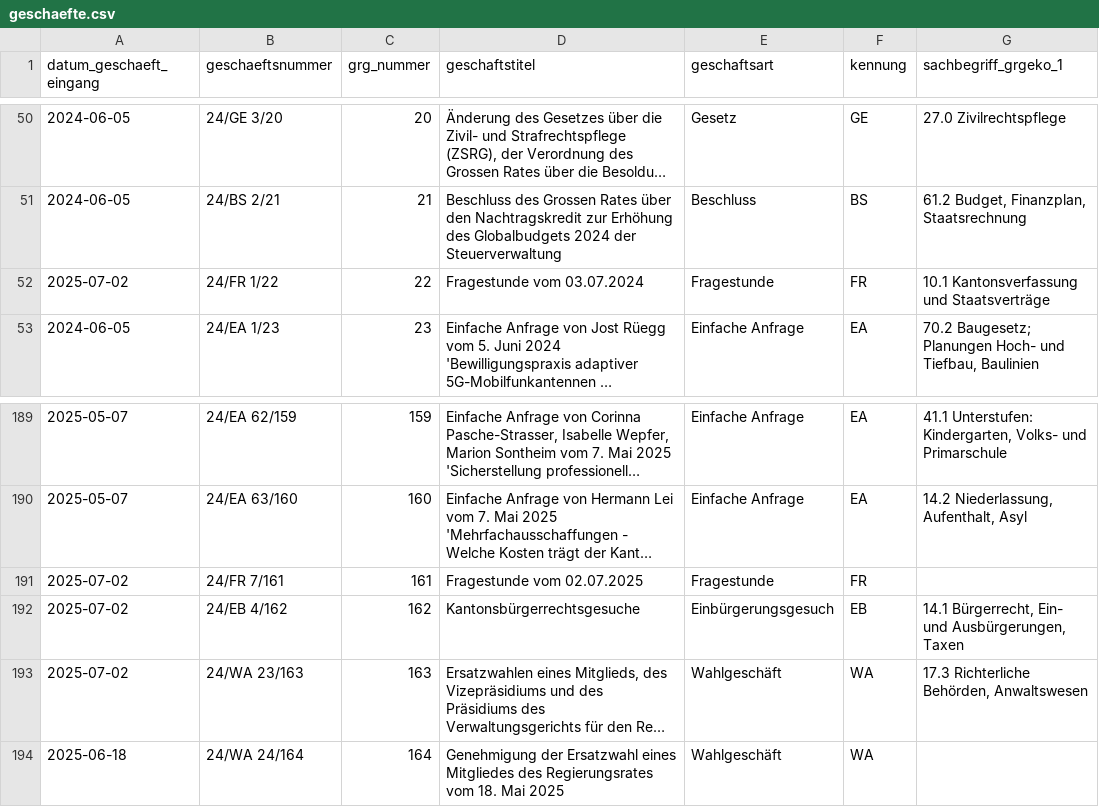
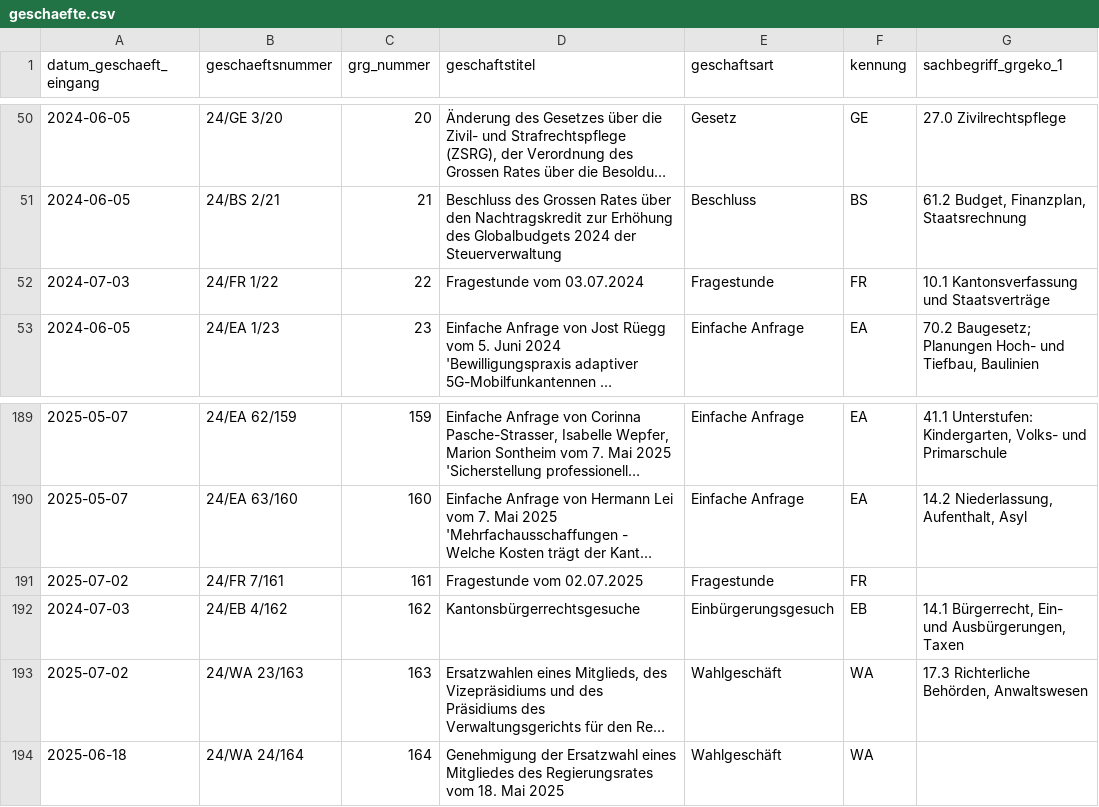
Before and after one commit to ogdtg/sitzungsprotokolle, a CSV file: data/geschaefte.csv, drawn as a sheet; only a part is shown, gaps mark what is left out; long unchanged cells end in …; the diff covers the shown part only; the diff names each change by its address in the sheet, - before the commit and + after, or states it on an @@ line.

```diff
--- a/data/geschaefte.csv
+++ b/data/geschaefte.csv
-A52 (datum_geschaeft_eingang): 2025-07-02
+A52 (datum_geschaeft_eingang): 2024-07-03
-A192 (datum_geschaeft_eingang): 2025-07-02
+A192 (datum_geschaeft_eingang): 2024-07-03
```
Also changed, not shown: 6 added rows and 6 edited cells elsewhere in this file, data/vorstoesser.csv, 7 other files.
